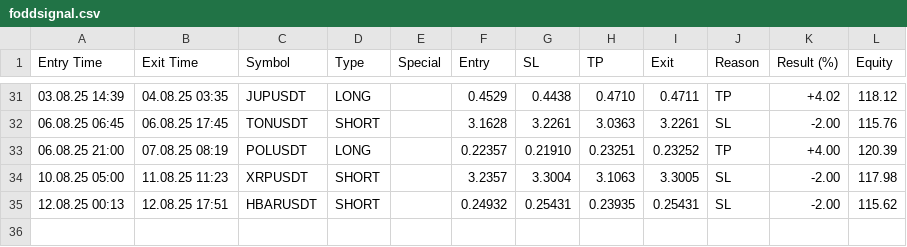
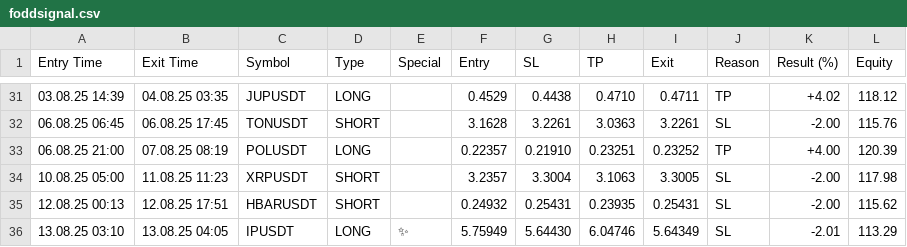
Before and after one commit to vFODD/FODDSIGNAL, a CSV file: foddsignal.csv, drawn as a sheet; only a part is shown, gaps mark what is left out.

```diff
--- a/foddsignal.csv
+++ b/foddsignal.csv
@@ -35 +35,2 @@ Entry Time,Exit Time,Symbol,Type,Special,Entry,SL,TP,Exit,Reason,Result (%),Equi
 12.08.25 00:13,12.08.25 17:51,HBARUSDT,SHORT,,0.24932,0.25431,0.23935,0.25431,SL,-2.00,115.62
+13.08.25 03:10,13.08.25 04:05,IPUSDT,LONG,✨,5.75949,5.64430,6.04746,5.64349,SL,-2.01,113.29
```
Also changed, not shown: foddv2.csv.
